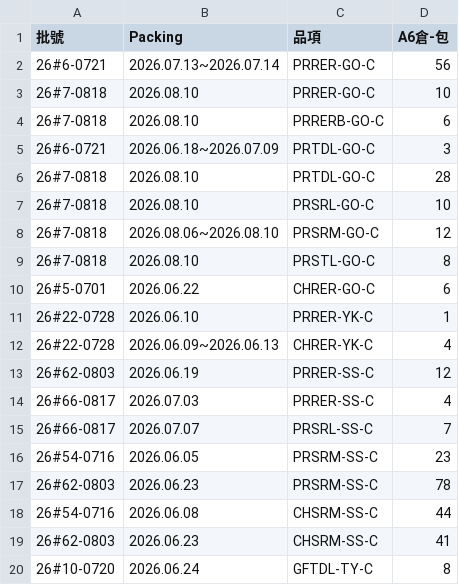
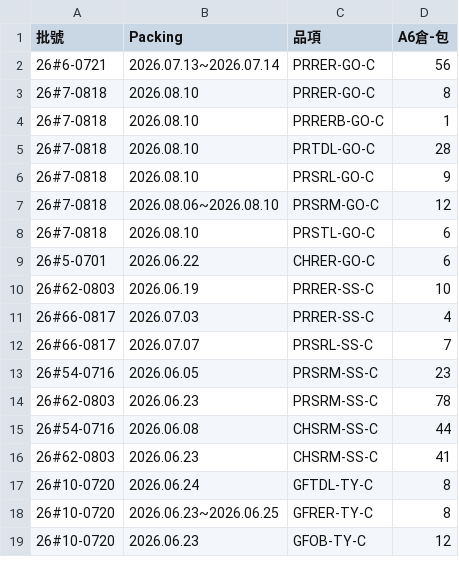
Before and after one commit to mingfonglpg-bit/-, a CSV file: beef.csv, drawn as a sheet; only a part is shown; the shorter side is filled out with more unchanged rows.

```diff
--- a/beef.csv
+++ b/beef.csv
@@ -2,13 +2,10 @@
 26#6-0721,2026.07.13~2026.07.14,PRRER-GO-C,56
-26#7-0818,2026.08.10,PRRER-GO-C,10
-26#7-0818,2026.08.10,PRRERB-GO-C,6
-26#6-0721,2026.06.18~2026.07.09,PRTDL-GO-C,3
+26#7-0818,2026.08.10,PRRER-GO-C,8
+26#7-0818,2026.08.10,PRRERB-GO-C,1
 26#7-0818,2026.08.10,PRTDL-GO-C,28
-26#7-0818,2026.08.10,PRSRL-GO-C,10
+26#7-0818,2026.08.10,PRSRL-GO-C,9
 26#7-0818,2026.08.06~2026.08.10,PRSRM-GO-C,12
-26#7-0818,2026.08.10,PRSTL-GO-C,8
+26#7-0818,2026.08.10,PRSTL-GO-C,6
 26#5-0701,2026.06.22,CHRER-GO-C,6
-26#22-0728,2026.06.10,PRRER-YK-C,1
-26#22-0728,2026.06.09~2026.06.13,CHRER-YK-C,4
-26#62-0803,2026.06.19,PRRER-SS-C,12
+26#62-0803,2026.06.19,PRRER-SS-C,10
 26#66-0817,2026.07.03,PRRER-SS-C,4
```
Also changed, not shown: chilled.csv, frozen.csv.
